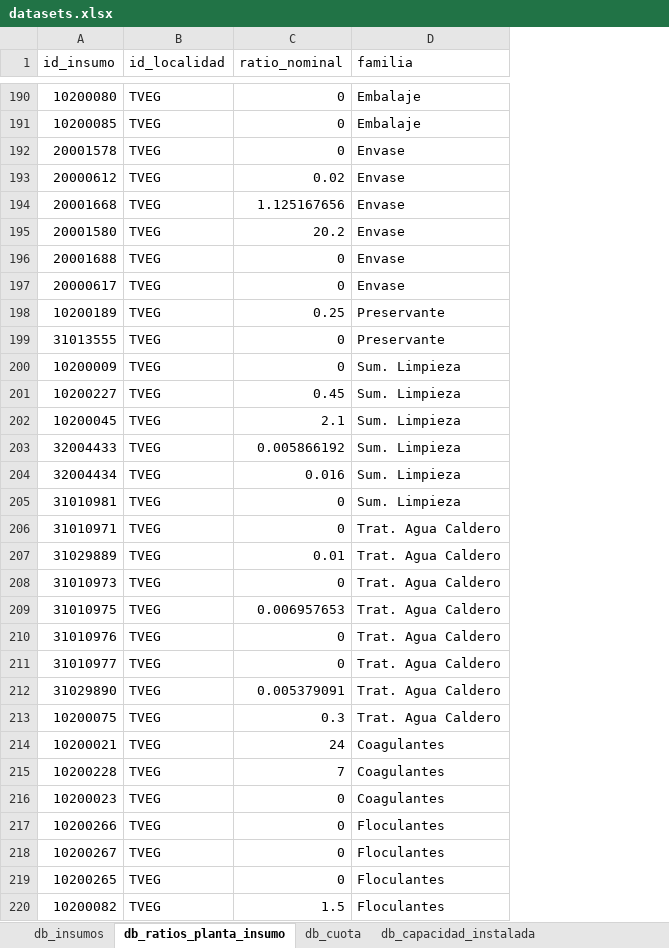
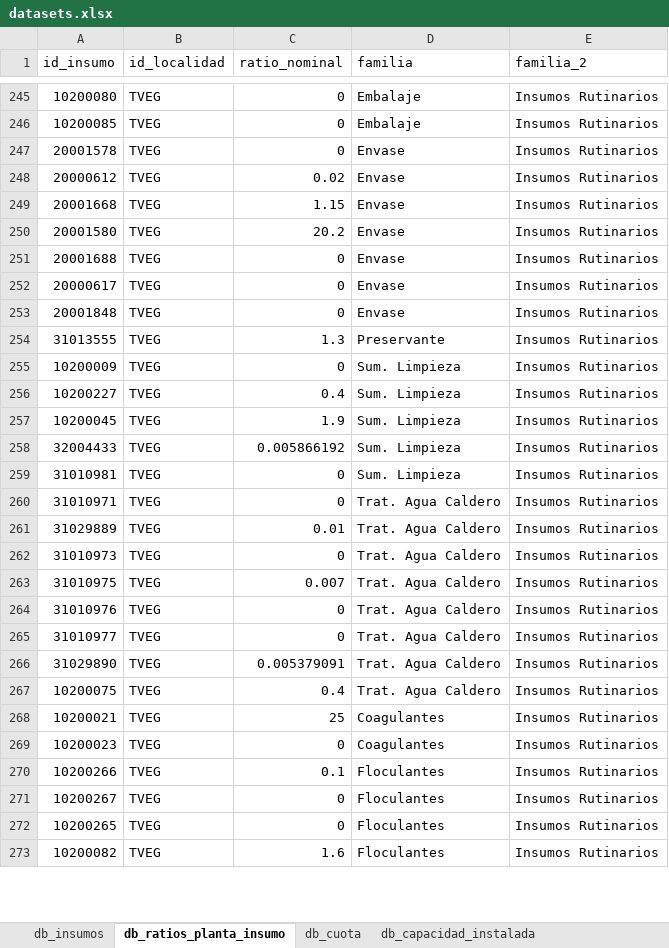
Before and after one commit to abastecimientointerno/app_gestion_insumos, an Excel workbook: datasets.xlsx, sheet db_ratios_planta_insumo, drawn as a sheet; only a part is shown, gaps mark what is left out; values as stored, in another font and other column widths than the file's, no cell formats; table styles not drawn; removed rows and columns are numbered as before the commit, all else as after; the diff covers the shown part only; the diff names each change by its address in the sheet, - before the commit and + after, or states it on an @@ line.

```diff
--- a/datasets.xlsx (sheet db_ratios_planta_insumo)
+++ b/datasets.xlsx (sheet db_ratios_planta_insumo)
+column E (familia_2), rows 245-252: all Insumos Rutinarios; rows 254-273: all Insumos Rutinarios
-C249 (ratio_nominal): 1.125167656
+C249 (ratio_nominal): 1.15
-row 198: 10200189 | TVEG | 0.25 | Preservante
+row 253: 20001848 | TVEG | 0 | Envase | Insumos Rutinarios
-C254 (ratio_nominal): 0
+C254 (ratio_nominal): 1.3
-C256 (ratio_nominal): 0.45
+C256 (ratio_nominal): 0.4
-C257 (ratio_nominal): 2.1
+C257 (ratio_nominal): 1.9
-row 204: 32004434 | TVEG | 0.016 | Sum. Limpieza
-C263 (ratio_nominal): 0.006957653
+C263 (ratio_nominal): 0.007
-C267 (ratio_nominal): 0.3
+C267 (ratio_nominal): 0.4
-C268 (ratio_nominal): 24
+C268 (ratio_nominal): 25
-row 215: 10200228 | TVEG | 7 | Coagulantes
-C270 (ratio_nominal): 0
+C270 (ratio_nominal): 0.1
-C273 (ratio_nominal): 1.5
+C273 (ratio_nominal): 1.6
```
Also changed, not shown: 96 added rows, 76 removed rows and 178 edited cells elsewhere in this sheet, sheet db_insumos, cell formats, MB51.XLSX, MB52.XLSX, 3 other files.
